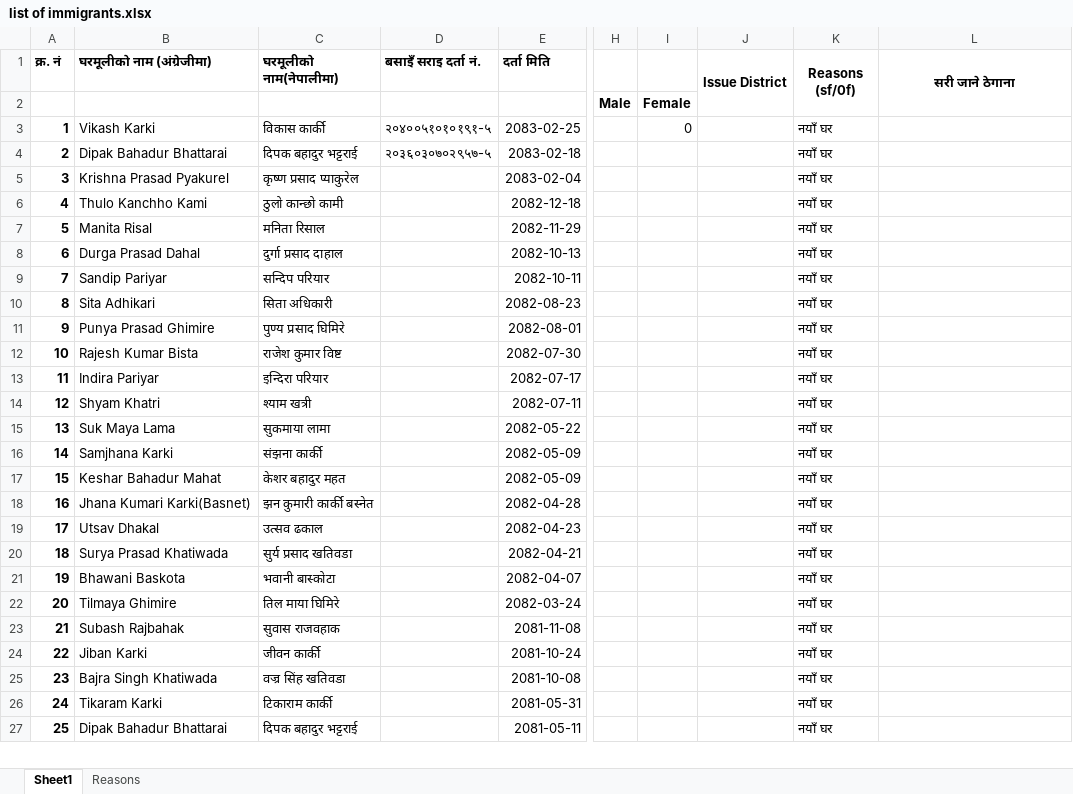
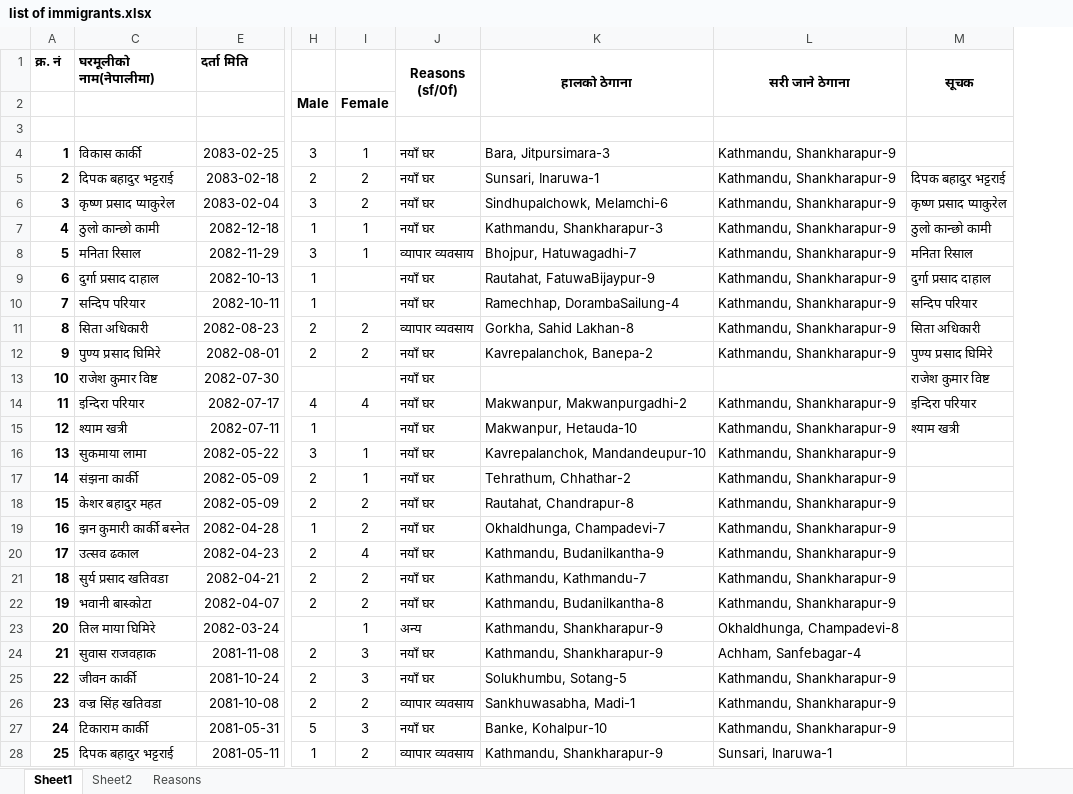
Before and after one commit to suwalcrystal/ward1, an Excel workbook: migration/list of immigrants.xlsx, sheet Sheet1, drawn as a sheet; only a part is shown, gaps mark what is left out; values as stored, in another font and other column widths than the file's, no borders; removed rows and columns are numbered as before the commit, all else as after; rows hold the shown columns only; the diff covers the shown part only; the diff names each change by its address in the sheet, - before the commit and + after, or states it on an @@ line.

```diff
--- a/migration/list of immigrants.xlsx (sheet Sheet1)
+++ b/migration/list of immigrants.xlsx (sheet Sheet1)
+sheet tab: Sheet2
@@ column B (घरमूलीको नाम (अंग्रेजीमा)) hidden, rows 3-27: Vikash Karki | Dipak Bahadur Bhattarai | Krishna Prasad Pyakurel | Thulo Kanchho Kami | Manita Risal | Durga Prasad Dahal | Sandip Pariyar | Sita Adhikari | Punya Prasad Ghimire | Rajesh Kumar Bista | Indira Pariyar | Shyam Khatri | Suk Maya Lama | Samjhana Karki | Keshar Bahadur Mahat | Jhana Kumari Karki(Basnet) | Utsav Dhakal | Surya Prasad Khatiwada | Bhawani Baskota | Tilmaya Ghimire | Subash Rajbahak | Jiban Karki | Bajra Singh Khatiwada | Tikaram Karki | Dipak Bahadur Bhattarai @@
@@ column D (बसाइँ सराइ दर्ता नं.) hidden, rows 3-4: २०४००५१०१०१९१-५ | २०३६०३०७०२९५७-५ @@
-column H, row 2: Male
-column I, rows 2-3: Female | 0
-column J (Issue District), empty
+column H, row 2: Male; rows 4-28: 3 | 2 | 3 | 1 | 3 | 1 | 1 | 2 | 2 |  | 4 | 1 | 3 | 2 | 2 | 1 | 2 | 2 | 2 |  | 2 | 2 | 2 | 5 | 1
+column I, row 2: Female; rows 4-28: 1 | 2 | 2 | 1 | 1 |  |  | 2 | 2 |  | 4 |  | 1 | 1 | 2 | 2 | 4 | 2 | 2 | 1 | 3 | 3 | 2 | 3 | 2
+column K (हालको ठेगाना), rows 4-28: Bara, Jitpursimara-3 | Sunsari, Inaruwa-1 | Sindhupalchowk, Melamchi-6 | Kathmandu, Shankharapur-3 | Bhojpur, Hatuwagadhi-7 | Rautahat, FatuwaBijaypur-9 | Ramechhap, DorambaSailung-4 | Gorkha, Sahid Lakhan-8 | Kavrepalanchok, Banepa-2 |  | Makwanpur, Makwanpurgadhi-2 | Makwanpur, Hetauda-10 | Kavrepalanchok, Mandandeupur-10 | Tehrathum, Chhathar-2 | Rautahat, Chandrapur-8 | Okhaldhunga, Champadevi-7 | Kathmandu, Budanilkantha-9 | Kathmandu, Kathmandu-7 | Kathmandu, Budanilkantha-8 | Kathmandu, Shankharapur-9 | Kathmandu, Shankharapur-9 | Solukhumbu, Sotang-5 | Sankhuwasabha, Madi-1 | Banke, Kohalpur-10 | Kathmandu, Shankharapur-9
+column M (सूचक), rows 5-15: दिपक बहादुर भट्टराई | कृष्ण प्रसाद प्याकुरेल | ठुलो कान्छो कामी | मनिता रिसाल | दुर्गा प्रसाद दाहाल | सन्दिप परियार | सिता अधिकारी | पुण्य प्रसाद घिमिरे | राजेश कुमार विष्ट | इन्दिरा परियार | श्याम खत्री
+row 3: (empty)
-L4:L12 (सरी जाने ठेगाना): (empty)
+L4:L12 (सरी जाने ठेगाना): Kathmandu, Shankharapur-9
-J8 (Reasons (sf/0f)): नयाँ घर
+J8 (Reasons (sf/0f)): व्यापार व्यवसाय
-J11 (Reasons (sf/0f)): नयाँ घर
+J11 (Reasons (sf/0f)): व्यापार व्यवसाय
-L14:L22 (सरी जाने ठेगाना): (empty)
+L14:L22 (सरी जाने ठेगाना): Kathmandu, Shankharapur-9
-J23 (Reasons (sf/0f)): नयाँ घर
+J23 (Reasons (sf/0f)): अन्य
-L23 (सरी जाने ठेगाना): (empty)
+L23 (सरी जाने ठेगाना): Okhaldhunga, Champadevi-8
-L24 (सरी जाने ठेगाना): (empty)
+L24 (सरी जाने ठेगाना): Achham, Sanfebagar-4
-L25:L27 (सरी जाने ठेगाना): (empty)
+L25:L27 (सरी जाने ठेगाना): Kathmandu, Shankharapur-9
-J26 (Reasons (sf/0f)): नयाँ घर
+J26 (Reasons (sf/0f)): व्यापार व्यवसाय
-J28 (Reasons (sf/0f)): नयाँ घर
+J28 (Reasons (sf/0f)): व्यापार व्यवसाय
-L28 (सरी जाने ठेगाना): (empty)
+L28 (सरी जाने ठेगाना): Sunsari, Inaruwa-1
```
Also changed, not shown: 96 edited cells elsewhere in this sheet, sheet Reasons, 2 other files.
